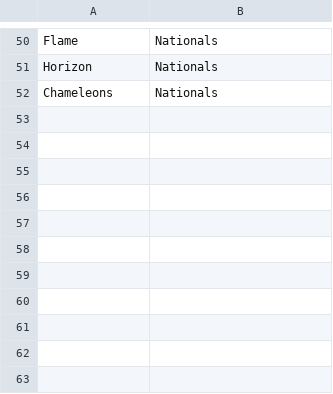
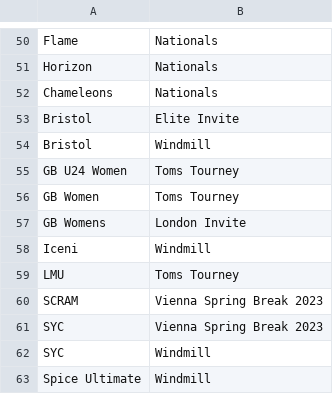
Before and after one commit to Mayjest/Ranking, a CSV file: input/2023/teams_at_tournaments-women.csv, drawn as a sheet; only a part is shown, gaps mark what is left out; the diff names each change by its address in the sheet, - before the commit and + after, or states it on an @@ line.

```diff
--- a/input/2023/teams_at_tournaments-women.csv
+++ b/input/2023/teams_at_tournaments-women.csv
+row 53: Bristol | Elite Invite
+row 54: Bristol | Windmill
+row 55: GB U24 Women | Toms Tourney
+row 56: GB Women | Toms Tourney
+row 57: GB Womens | London Invite
+row 58: Iceni | Windmill
+row 59: LMU | Toms Tourney
+row 60: SCRAM | Vienna Spring Break 2023
+row 61: SYC | Vienna Spring Break 2023
+row 62: SYC | Windmill
+row 63: Spice Ultimate | Windmill
```
Also changed, not shown: input/2023/teams_at_tournaments-mixed.csv, input/2023/teams_at_tournaments-open.csv, 30 other files.
